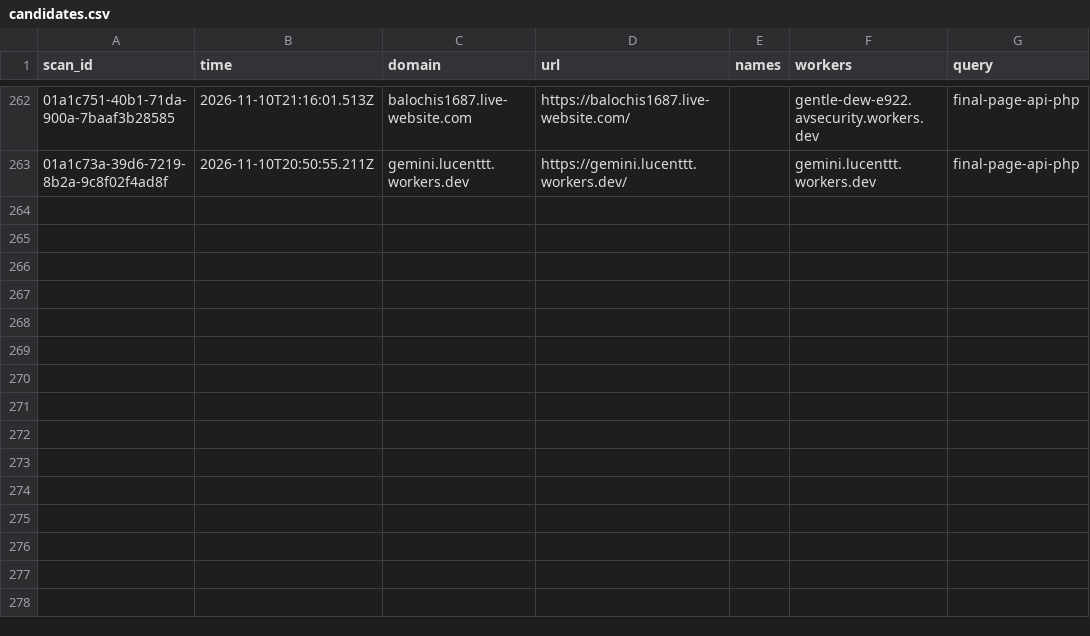
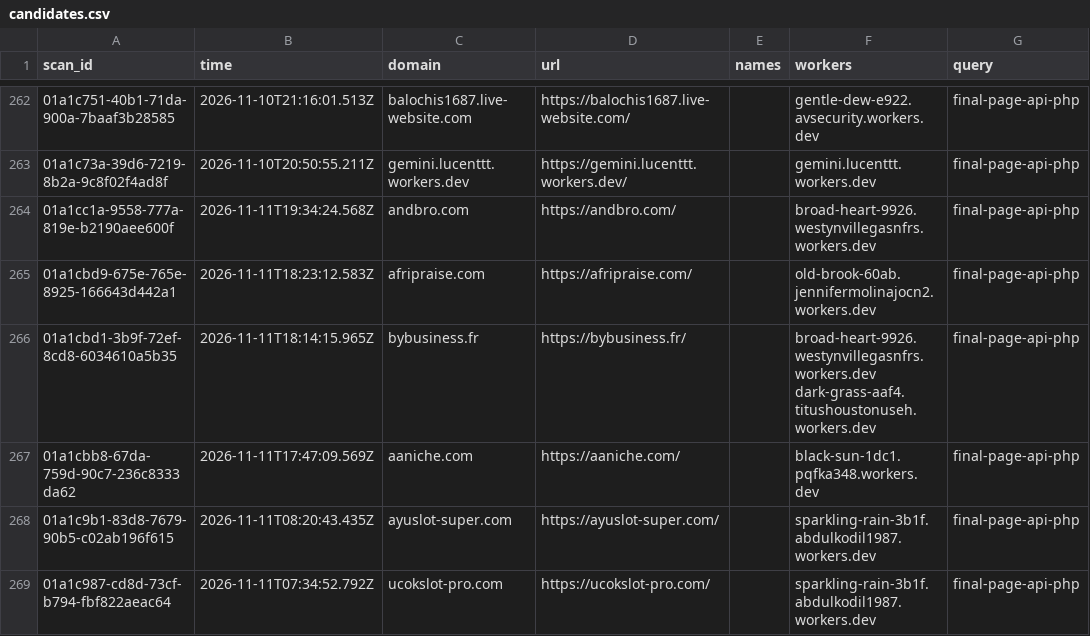
Before and after one commit to nullwhire/wazza_tracker, a CSV file: data/candidates.csv, drawn as a sheet; only a part is shown, gaps mark what is left out; the diff names each change by its address in the sheet, - before the commit and + after, or states it on an @@ line.

```diff
--- a/data/candidates.csv
+++ b/data/candidates.csv
+row 264: 01a1cc1a-9558-777a-819e-b2190aee600f | 2026-11-11T19:34:24.568Z | andbro.com | https://andbro.com/ |  | broad-heart-9926.westynvillegasnfrs.workers.dev | final-page-api-php
+row 265: 01a1cbd9-675e-765e-8925-166643d442a1 | 2026-11-11T18:23:12.583Z | afripraise.com | https://afripraise.com/ |  | old-brook-60ab.jennifermolinajocn2.workers.dev | final-page-api-php
+row 266: 01a1cbd1-3b9f-72ef-8cd8-6034610a5b35 | 2026-11-11T18:14:15.965Z | bybusiness.fr | https://bybusiness.fr/ |  | broad-heart-9926.westynvillegasnfrs.workers.dev dark-grass-aaf4.titushoustonuseh.workers.dev | final-page-api-php
+row 267: 01a1cbb8-67da-759d-90c7-236c8333da62 | 2026-11-11T17:47:09.569Z | aaniche.com | https://aaniche.com/ |  | black-sun-1dc1.pqfka348.workers.dev | final-page-api-php
+row 268: 01a1c9b1-83d8-7679-90b5-c02ab196f615 | 2026-11-11T08:20:43.435Z | ayuslot-super.com | https://ayuslot-super.com/ |  | sparkling-rain-3b1f.abdulkodil1987.workers.dev | final-page-api-php
+row 269: 01a1c987-cd8d-73cf-b794-fbf822aeac64 | 2026-11-11T07:34:52.792Z | ucokslot-pro.com | https://ucokslot-pro.com/ |  | sparkling-rain-3b1f.abdulkodil1987.workers.dev | final-page-api-php
```
Also changed, not shown: data/iocs.csv, 2 other files.
